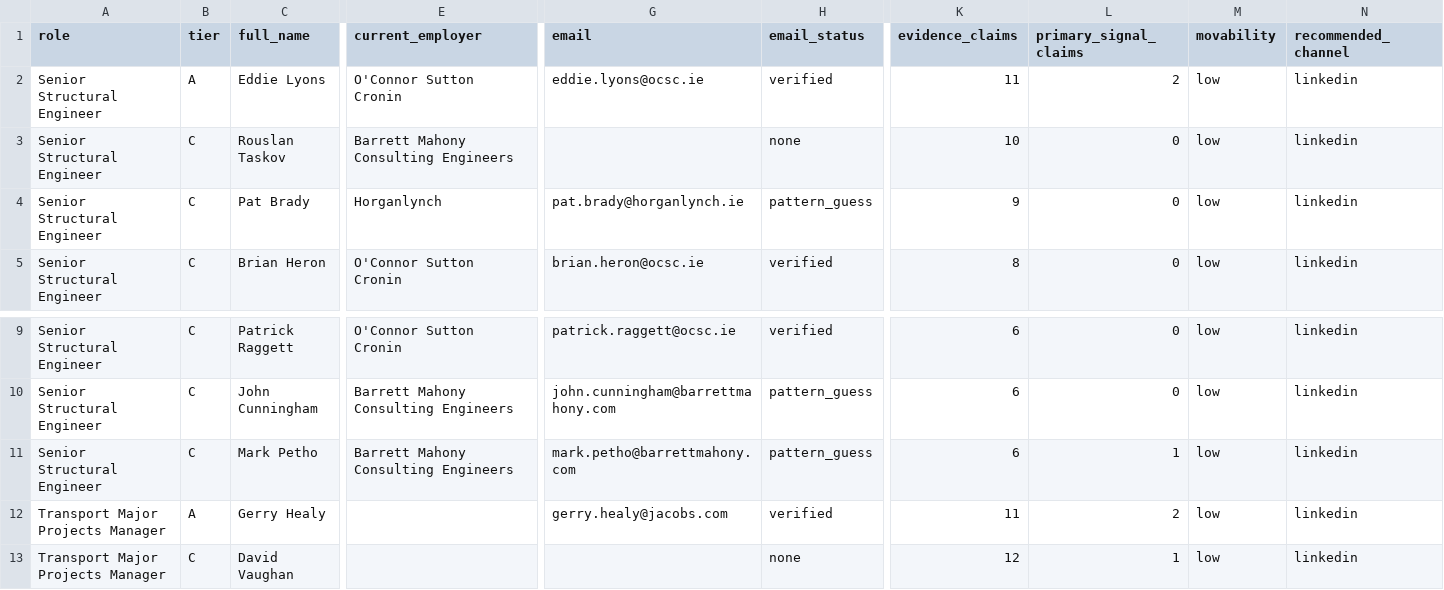
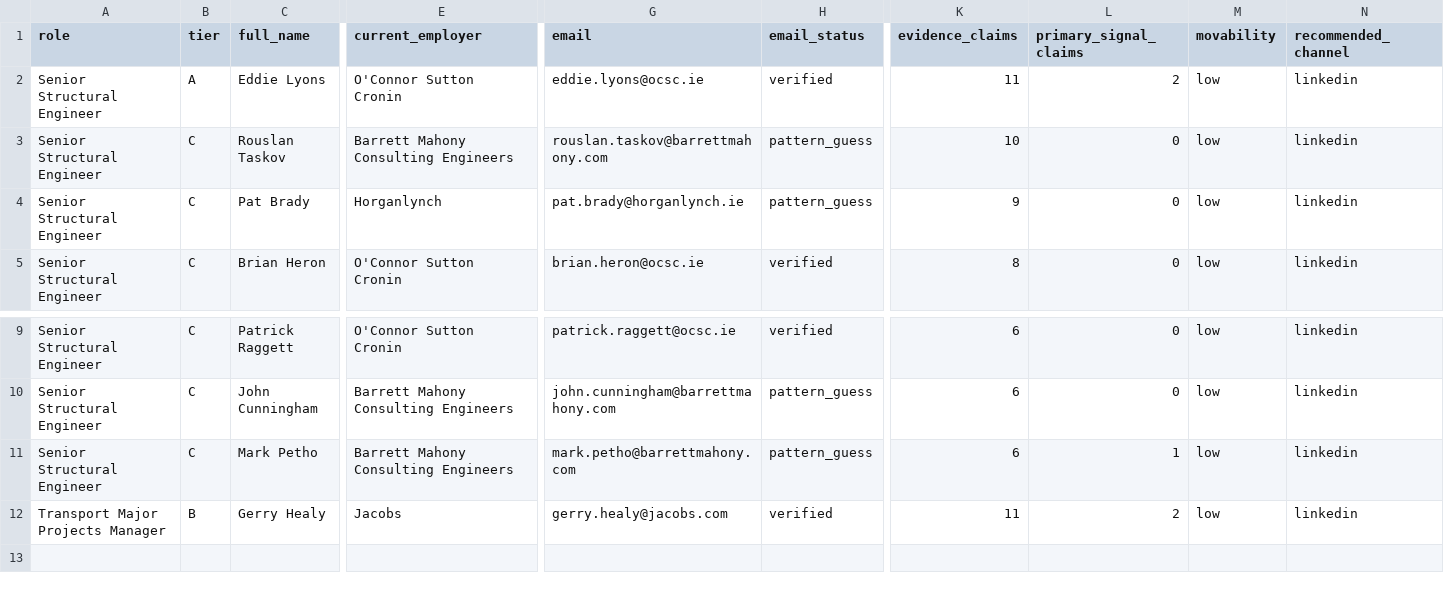
Before and after one commit to dmazumdar186/deb-antigravity-claude-workspace, a CSV file: deliverables/gaia_2026-08-20/candidates.csv, drawn as a sheet; only a part is shown, gaps mark what is left out; rows hold the shown columns only; the diff names each change by its address in the sheet, - before the commit and + after, or states it on an @@ line.

```diff
--- a/deliverables/gaia_2026-08-20/candidates.csv
+++ b/deliverables/gaia_2026-08-20/candidates.csv
-G3 (email): (empty)
+G3 (email): rouslan.taskov@barrettmahony.com
-H3 (email_status): none
+H3 (email_status): pattern_guess
-B12 (tier): A
+B12 (tier): B
-E12 (current_employer): (empty)
+E12 (current_employer): Jacobs
-row 13: Transport Major Projects Manager | C | David Vaughan |  |  | none | 12 | 1 | low | linkedin
```
Also changed, not shown: 6 other files.
